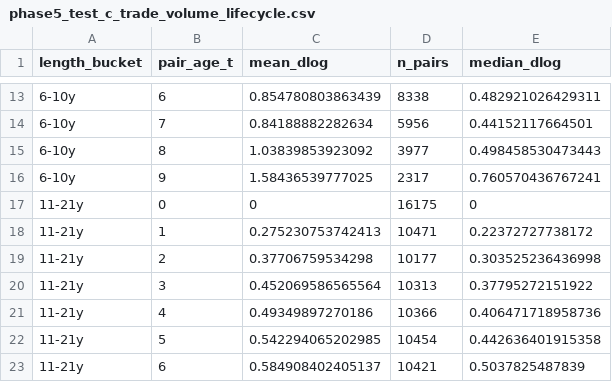
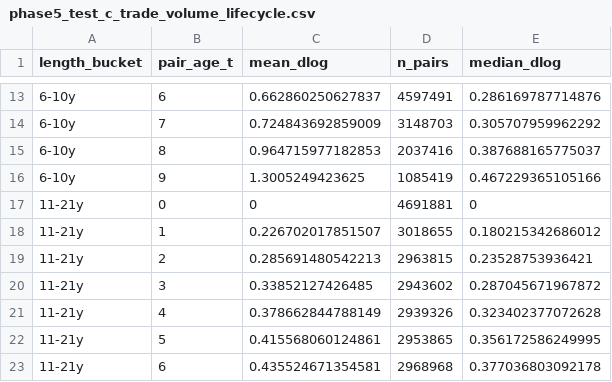
Before and after one commit to gjardad/carbon-leakage, a CSV file: output/tables/phase5_test_c_trade_volume_lifecycle.csv, drawn as a sheet; only a part is shown, gaps mark what is left out; the diff covers the shown part only.

```diff
--- a/output/tables/phase5_test_c_trade_volume_lifecycle.csv
+++ b/output/tables/phase5_test_c_trade_volume_lifecycle.csv
@@ -13,11 +13,11 @@ length_bucket,pair_age_t,mean_dlog,n_pairs,median_dlog
-6-10y,6,0.854780803863439,8338,0.482921026429311
-6-10y,7,0.84188882282634,5956,0.44152117664501
-6-10y,8,1.03839853923092,3977,0.498458530473443
-6-10y,9,1.58436539777025,2317,0.760570436767241
-11-21y,0,0,16175,0
-11-21y,1,0.275230753742413,10471,0.22372727738172
-11-21y,2,0.37706759534298,10177,0.303525236436998
-11-21y,3,0.452069586565564,10313,0.37795272151922
-11-21y,4,0.49349897270186,10366,0.406471718958736
-11-21y,5,0.542294065202985,10454,0.442636401915358
-11-21y,6,0.584908402405137,10421,0.5037825487839
+6-10y,6,0.662860250627837,4597491,0.286169787714876
+6-10y,7,0.724843692859009,3148703,0.305707959962292
+6-10y,8,0.964715977182853,2037416,0.387688165775037
+6-10y,9,1.3005249423625,1085419,0.467229365105166
+11-21y,0,0,4691881,0
+11-21y,1,0.226702017851507,3018655,0.180215342686012
+11-21y,2,0.285691480542213,2963815,0.23528753936421
+11-21y,3,0.33852127426485,2943602,0.287045671967872
+11-21y,4,0.378662844788149,2939326,0.323402377072628
+11-21y,5,0.415568060124861,2953865,0.356172586249995
+11-21y,6,0.435524671354581,2968968,0.377036803092178
```
Also changed, not shown: 69 edited cells elsewhere in this file, output/tables/phase5_test_b_hazard_by_buyer_nace2d.csv, output/tables/phase5_test_b_hazard_main.csv, 11 other files.
